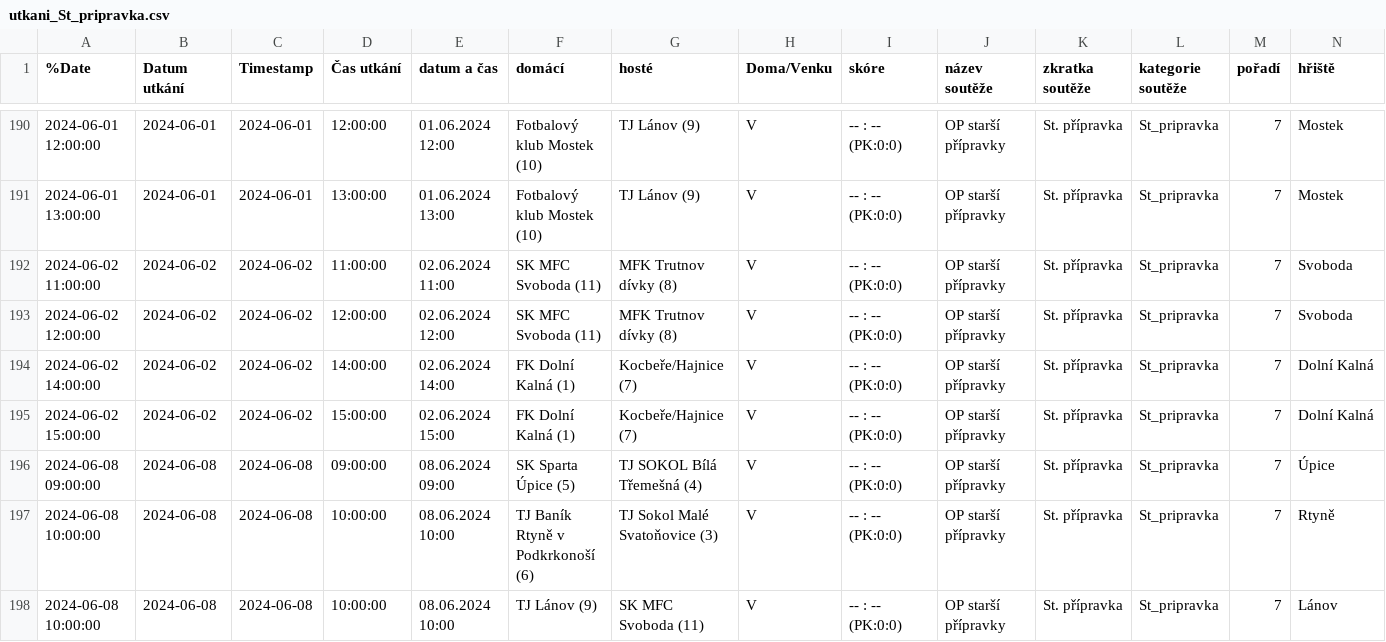
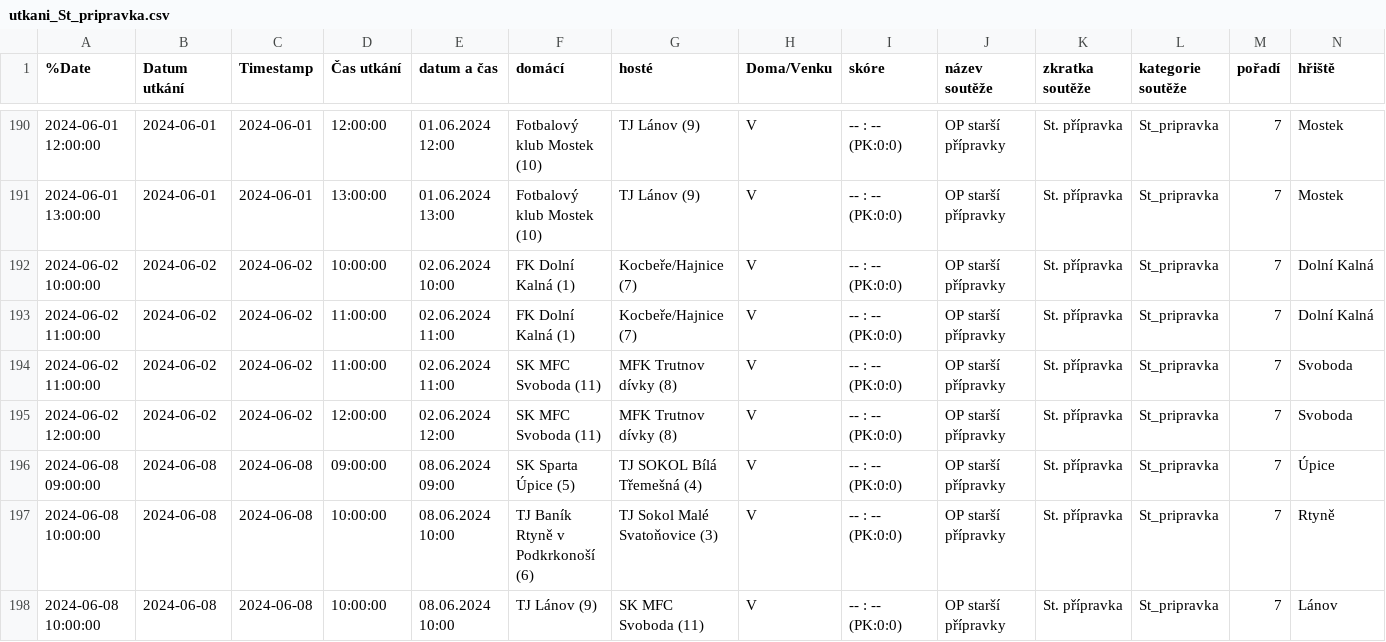
Before and after one commit to MustafaHadzi/bt_games, a CSV file: utkani_St_pripravka.csv, drawn as a sheet; only a part is shown, gaps mark what is left out; removed rows and columns are numbered as before the commit, all else as after; rows hold the shown columns only; the diff names each change by its address in the sheet, - before the commit and + after, or states it on an @@ line.

Commit message:
Committing file utkani_St_pripravka.csv

```diff
--- a/utkani_St_pripravka.csv
+++ b/utkani_St_pripravka.csv
+row 192: 2024-06-02 10:00:00 | 2024-06-02 | 2024-06-02 | 10:00:00 | 02.06.2024 10:00 | FK Dolní Kalná (1) | Kocbeře/Hajnice (7) | V | -- : -- (PK:0:0) | OP starší přípravky | St. přípravka | St_pripravka | 7 | Dolní Kalná
+row 193: 2024-06-02 11:00:00 | 2024-06-02 | 2024-06-02 | 11:00:00 | 02.06.2024 11:00 | FK Dolní Kalná (1) | Kocbeře/Hajnice (7) | V | -- : -- (PK:0:0) | OP starší přípravky | St. přípravka | St_pripravka | 7 | Dolní Kalná
-row 194: 2024-06-02 14:00:00 | 2024-06-02 | 2024-06-02 | 14:00:00 | 02.06.2024 14:00 | FK Dolní Kalná (1) | Kocbeře/Hajnice (7) | V | -- : -- (PK:0:0) | OP starší přípravky | St. přípravka | St_pripravka | 7 | Dolní Kalná
-row 195: 2024-06-02 15:00:00 | 2024-06-02 | 2024-06-02 | 15:00:00 | 02.06.2024 15:00 | FK Dolní Kalná (1) | Kocbeře/Hajnice (7) | V | -- : -- (PK:0:0) | OP starší přípravky | St. přípravka | St_pripravka | 7 | Dolní Kalná
```
